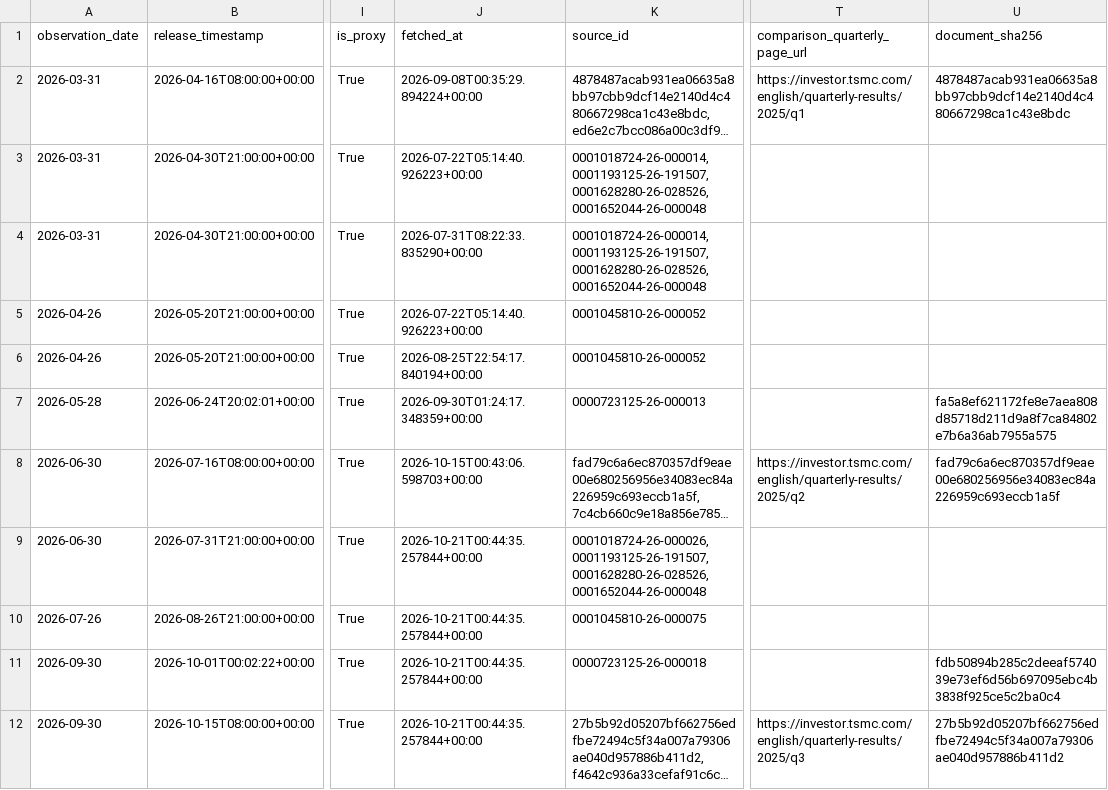
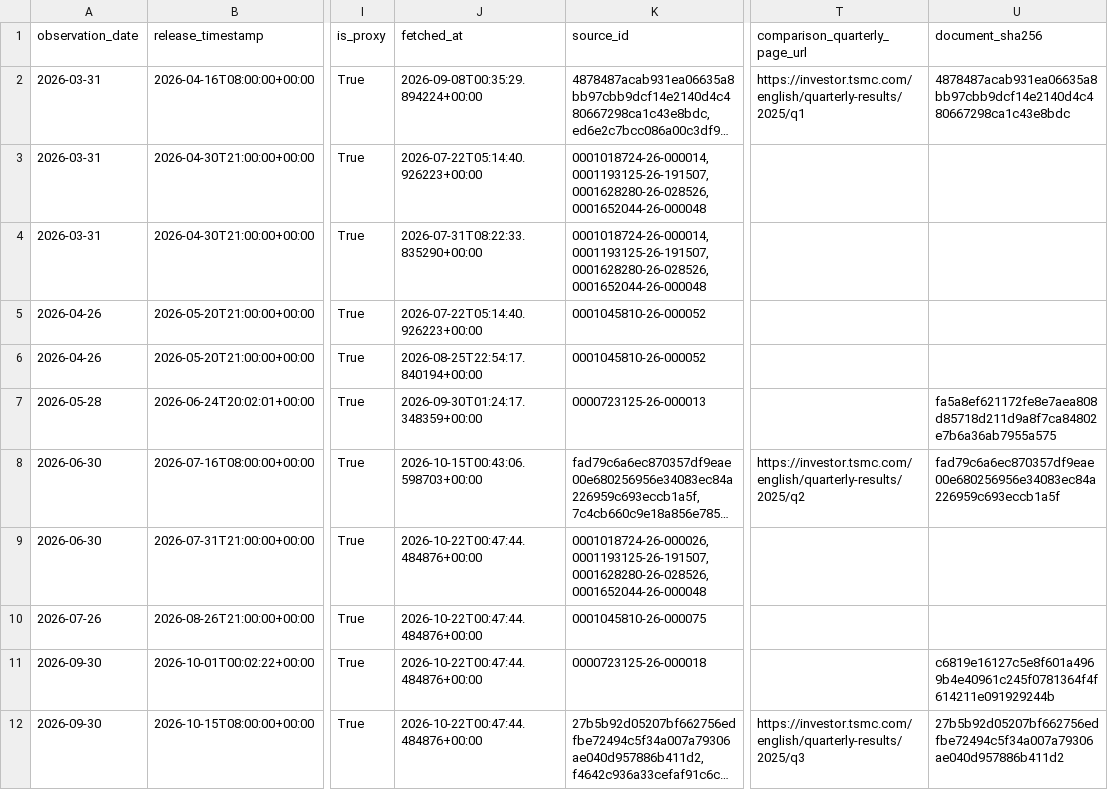
Before and after one commit to oldweng415-dev/investment-os, a CSV file: data/ai_cycle_pit.csv, drawn as a sheet; only a part is shown, gaps mark what is left out; long unchanged cells end in …; the diff names each change by its address in the sheet, - before the commit and + after, or states it on an @@ line.

```diff
--- a/data/ai_cycle_pit.csv
+++ b/data/ai_cycle_pit.csv
-J9:J12 (fetched_at): 2026-10-21T00:44:35.257844+00:00
+J9:J12 (fetched_at): 2026-10-22T00:47:44.484876+00:00
-U11 (document_sha256): fdb50894b285c2deeaf574039e73ef6d56b697095ebc4b3838f925ce5c2ba0c4
+U11 (document_sha256): c6819e16127c5e8f601a4969b4e40961c245f0781364f4f614211e091929244b
```
Also changed, not shown: data/positioning_pit.csv.
